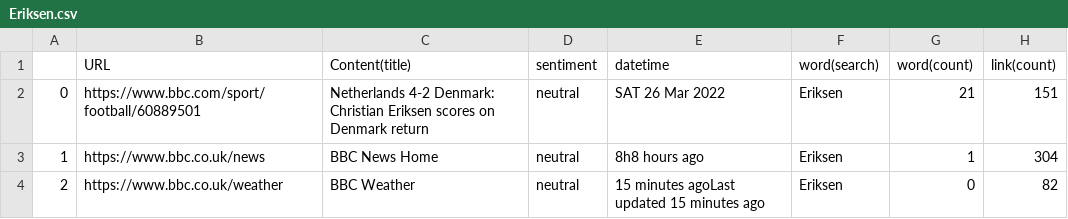
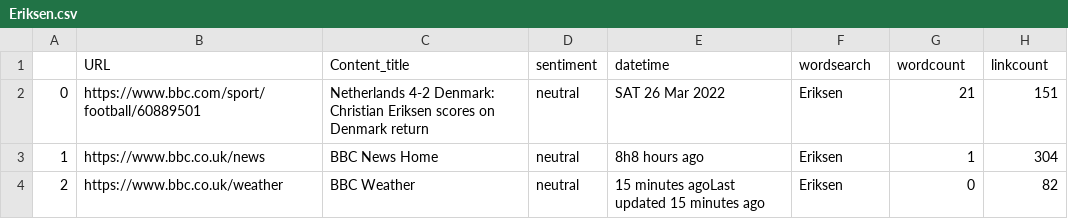
Before and after one commit to golfzakrub/ScappySianClawler, a CSV file: Eriksen.csv, drawn as a sheet; only a part is shown.

Commit message:
fix/csv

```diff
--- a/Eriksen.csv
+++ b/Eriksen.csv
@@ -1,2 +1,2 @@
-,URL,Content(title),sentiment,datetime,word(search),word(count),link(count)
+,URL,Content_title,sentiment,datetime,wordsearch,wordcount,linkcount
 0,https://www.bbc.com/sport/football/60889501,Netherlands 4-2 Denmark: Christian Eriksen scores on Denmark return,neutral,SAT 26 Mar 2022,Eriksen,21,151
```
